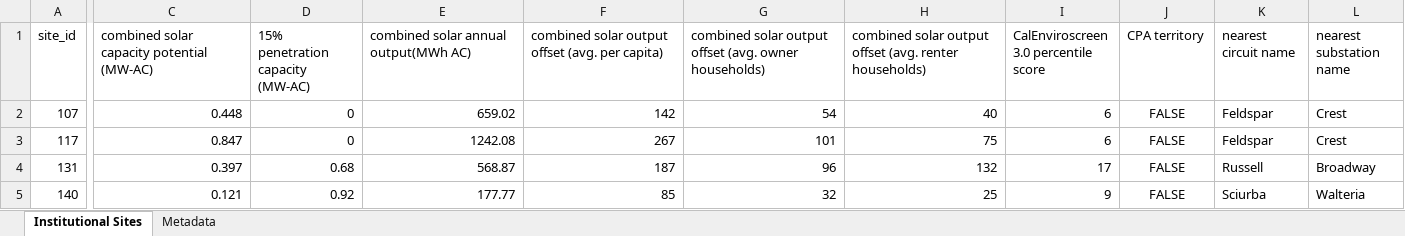
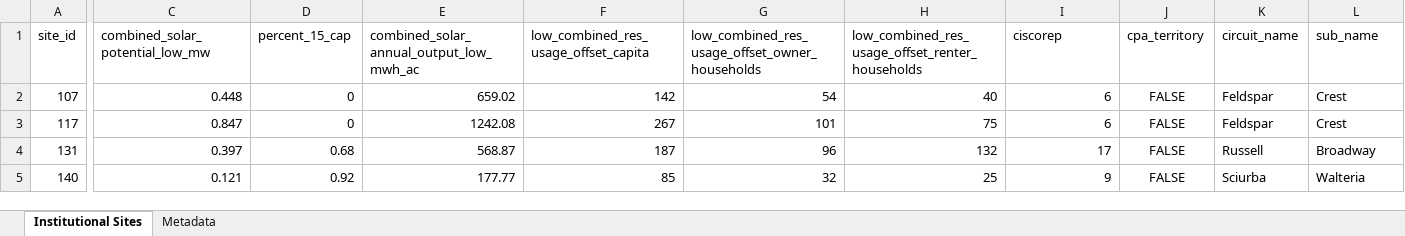
Before and after one commit to laurenstrug/solar-tool.github.io, an Excel workbook: download/com_solar_op_map_eligible_sites_02042021.xlsx, sheet Institutional Sites, drawn as a sheet; only a part is shown, gaps mark what is left out; values as stored, in another font and other column widths than the file's, no borders; table styles not drawn; the diff covers the shown part only; the diff names each change by its address in the sheet, - before the commit and + after, or states it on an @@ line.

```diff
--- a/download/com_solar_op_map_eligible_sites_02042021.xlsx (sheet Institutional Sites)
+++ b/download/com_solar_op_map_eligible_sites_02042021.xlsx (sheet Institutional Sites)
-C1: combined solar capacity potential (MW-AC)
+C1: combined_solar_potential_low_mw
-D1: 15% penetration capacity (MW-AC)
+D1: percent_15_cap
-E1: combined solar annual output(MWh AC)
+E1: combined_solar_annual_output_low_mwh_ac
-F1: combined solar output offset (avg. per capita)
+F1: low_combined_res_usage_offset_capita
-G1: combined solar output offset (avg. owner households)
+G1: low_combined_res_usage_offset_owner_households
-H1: combined solar output offset (avg. renter households)
+H1: low_combined_res_usage_offset_renter_households
-I1: CalEnviroscreen 3.0 percentile score
+I1: ciscorep
-J1: CPA territory
+J1: cpa_territory
-K1: nearest circuit name
+K1: circuit_name
-L1: nearest substation name
+L1: sub_name
```
Also changed, not shown: 12 edited cells elsewhere in this sheet, sheet Metadata, download/institutional_sites_metadata.xlsx, 19 other files.
